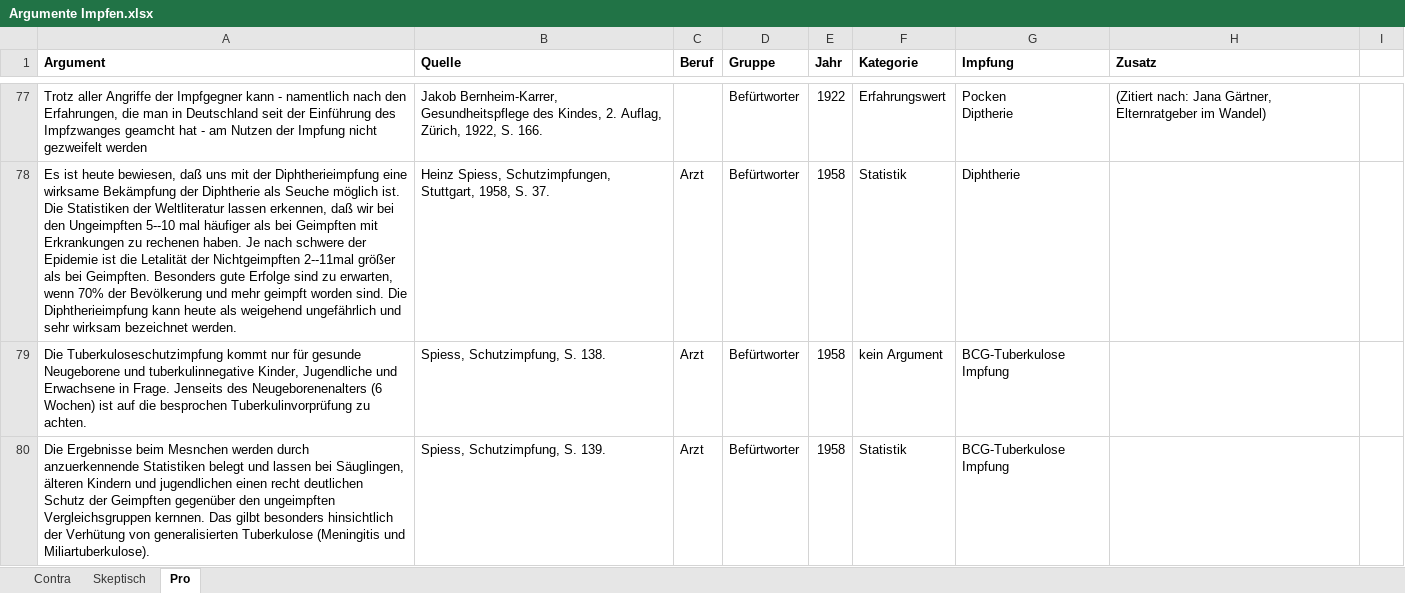
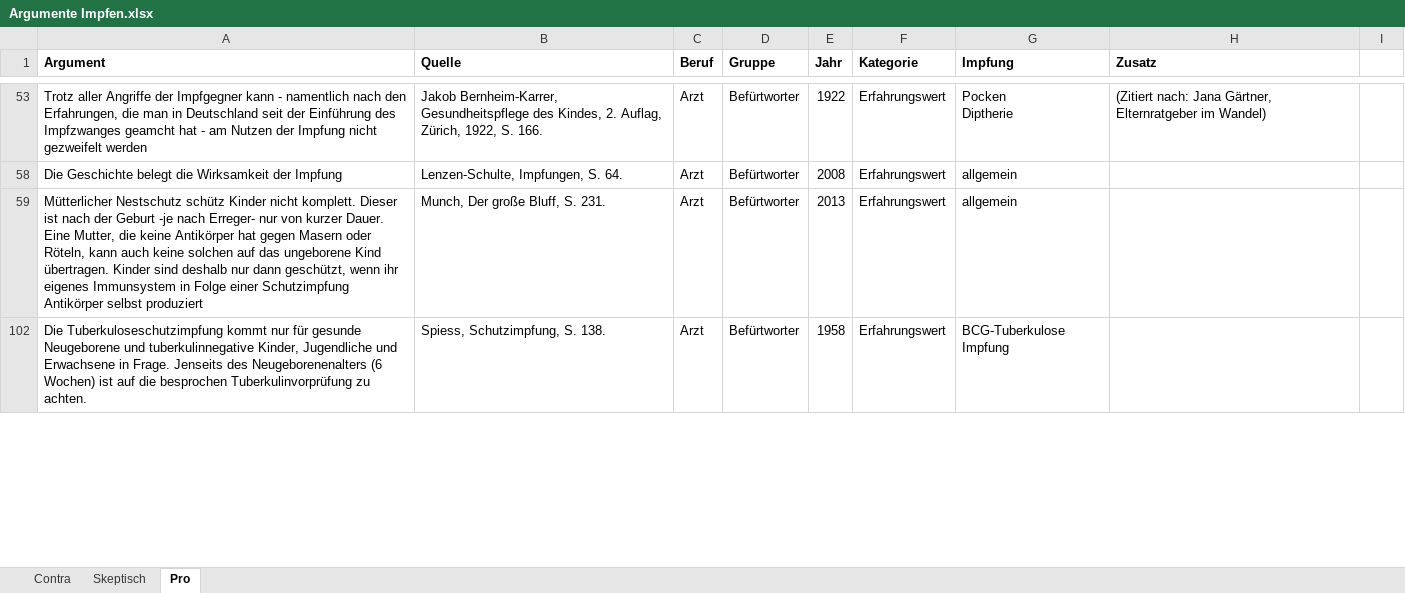
Before and after one commit to sueswe/masterthesis, an Excel workbook: Argumente Impfen.xlsx, sheet Pro, drawn as a sheet; only a part is shown, gaps mark what is left out; values as stored, in another font and other column widths than the file's, no borders; removed rows and columns are numbered as before the commit, all else as after; the diff covers the shown part only; the diff names each change by its address in the sheet, - before the commit and + after, or states it on an @@ line.

```diff
--- a/Argumente Impfen.xlsx (sheet Pro)
+++ b/Argumente Impfen.xlsx (sheet Pro)
-C53 (Beruf): (empty)
+C53 (Beruf): Arzt
@@ row 78 hidden: Es ist heute bewiesen, daß uns mit der Diphtherieimpfung eine wirksame Bekämpfung der Diphtherie als Seuche möglich ist. Die Statistiken der Weltliteratur lassen erkennen, daß wir bei den Ungeimpften 5--10 mal häufiger als bei Geimpften mit Erkrankungen zu rechenen haben. Je nach schwere der Epidemie ist die Letalität der Nichtgeimpften 2--11mal größer als bei Geimpften. Besonders gute Erfolge sind zu erwarten, wenn 70% der Bevölkerung und mehr geimpft worden sind. Die Diphtherieimpfung kann heute als weigehend ungefährlich und sehr wirksam bezeichnet werden. | Heinz Spiess, Schutzimpfungen, Stuttgart, 1958, S. 37. | Arzt | Befürtworter | 1958 | Statistik | Diphtherie @@
+row 58: Die Geschichte belegt die Wirksamkeit der Impfung | Lenzen-Schulte, Impfungen, S. 64. | Arzt | Befürtworter | 2008 | Erfahrungswert | allgemein
+row 59: Mütterlicher Nestschutz schütz Kinder nicht komplett. Dieser ist nach der Geburt -je nach Erreger- nur von kurzer Dauer. Eine Mutter, die keine Antikörper hat gegen Masern oder Röteln, kann auch keine solchen auf das ungeborene Kind übertragen. Kinder sind deshalb nur dann geschützt, wenn ihr eigenes Immunsystem in Folge einer Schutzimpfung Antikörper selbst produziert | Munch, Der große Bluff, S. 231. | Arzt | Befürtworter | 2013 | Erfahrungswert | allgemein
-F102 (Kategorie): kein Argument
+F102 (Kategorie): Erfahrungswert
-row 80: Die Ergebnisse beim Mesnchen werden durch anzuerkennende Statistiken belegt und lassen bei Säuglingen, älteren Kindern und jugendlichen einen recht deutlichen Schutz der Geimpften gegenüber den ungeimpften Vergleichsgruppen kernnen. Das gilbt besonders hinsichtlich der Verhütung von generalisierten Tuberkulose (Meningitis und Miliartuberkulose). | Spiess, Schutzimpfung, S. 139. | Arzt | Befürtworter | 1958 | Statistik | BCG-Tuberkulose Impfung
```
Also changed, not shown: 47 removed rows, 42 hidden or unhidden rows and 19 edited cells elsewhere in this sheet, sheet Contra, hidden cells, 6 other files.
